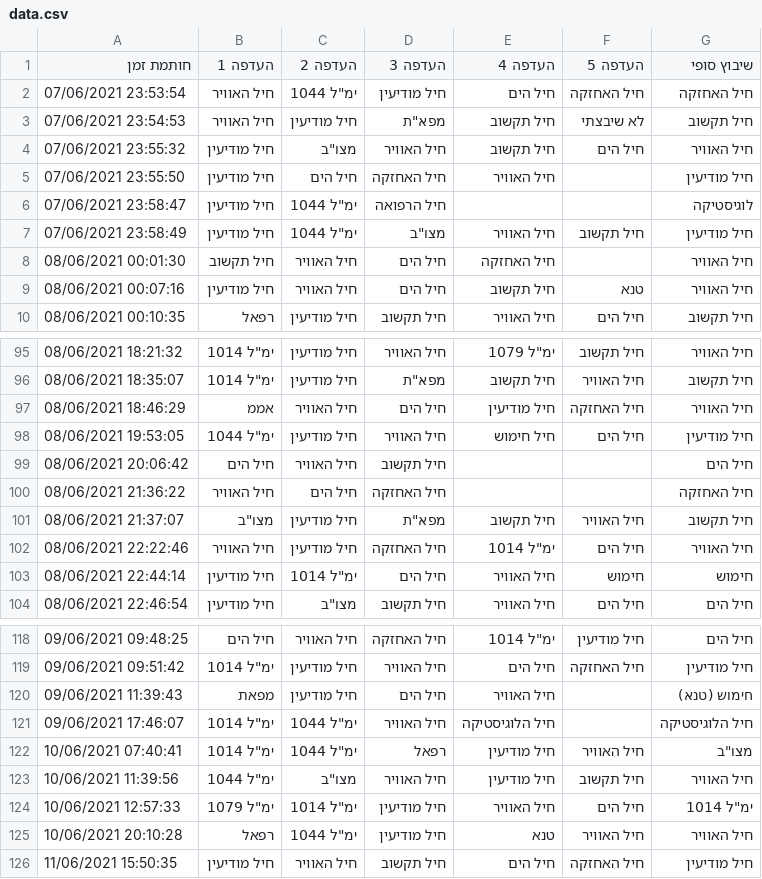
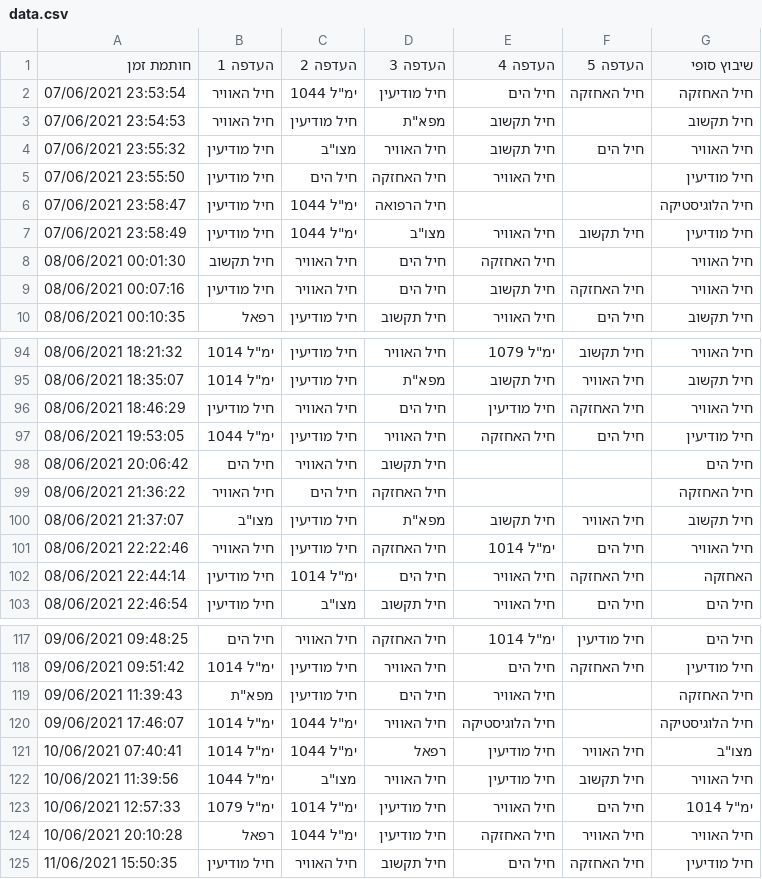
Before and after one commit to simonno/Matching, a CSV file: data.csv, drawn as a sheet; only a part is shown, gaps mark what is left out; the diff covers the shown part only.

```diff
--- a/data.csv
+++ b/data.csv
@@ -2,9 +2,9 @@
 07/06/2021 23:53:54,חיל האוויר,"ימ""ל 1044",חיל מודיעין,חיל הים,חיל האחזקה,חיל האחזקה
-07/06/2021 23:54:53,חיל האוויר,חיל מודיעין,"מפא""ת",חיל תקשוב,לא שיבצתי,חיל תקשוב
+07/06/2021 23:54:53,חיל האוויר,חיל מודיעין,"מפא""ת",חיל תקשוב,,חיל תקשוב
 07/06/2021 23:55:32,חיל מודיעין,"מצו""ב",חיל האוויר,חיל תקשוב,חיל הים,חיל האוויר
 07/06/2021 23:55:50,חיל מודיעין,חיל הים,חיל האחזקה,חיל האוויר,,חיל מודיעין
-07/06/2021 23:58:47,חיל מודיעין,"ימ""ל 1044",חיל הרפואה,,,לוגיסטיקה
+07/06/2021 23:58:47,חיל מודיעין,"ימ""ל 1044",חיל הרפואה,,,חיל הלוגיסטיקה
 07/06/2021 23:58:49,חיל מודיעין,"ימ""ל 1044","מצו""ב",חיל האוויר,חיל תקשוב,חיל מודיעין
 08/06/2021 00:01:30,חיל תקשוב,חיל האוויר,חיל הים,חיל האחזקה,,חיל האוויר
-08/06/2021 00:07:16,חיל מודיעין,חיל האוויר,חיל הים,חיל תקשוב,טנא,חיל האוויר
+08/06/2021 00:07:16,חיל מודיעין,חיל האוויר,חיל הים,חיל תקשוב,חיל האחזקה,חיל האוויר
 08/06/2021 00:10:35,רפאל,חיל מודיעין,חיל תקשוב,חיל האוויר,חיל הים,חיל תקשוב
@@ -96,4 +95,4 @@
 08/06/2021 18:35:07,"ימ""ל 1014",חיל מודיעין,"מפא""ת",חיל תקשוב,חיל האוויר,חיל תקשוב
-08/06/2021 18:46:29,אממ,חיל האוויר,חיל הים,חיל מודיעין,חיל האחזקה,חיל האוויר
-08/06/2021 19:53:05,"ימ""ל 1044",חיל מודיעין,חיל האוויר,חיל חימוש,חיל הים,חיל מודיעין
+08/06/2021 18:46:29,חיל מודיעין,חיל האוויר,חיל הים,חיל מודיעין,חיל האחזקה,חיל האוויר
+08/06/2021 19:53:05,"ימ""ל 1044",חיל מודיעין,חיל האוויר,חיל האחזקה,חיל הים,חיל מודיעין
 08/06/2021 20:06:42,חיל הים,חיל האוויר,חיל תקשוב,,,חיל הים
@@ -102,3 +101,3 @@
 08/06/2021 22:22:46,חיל האוויר,חיל מודיעין,חיל האחזקה,"ימ""ל 1014",חיל הים,חיל האוויר
-08/06/2021 22:44:14,חיל מודיעין,"ימ""ל 1014",חיל הים,חיל האוויר,חימוש,חימוש
+08/06/2021 22:44:14,חיל מודיעין,"ימ""ל 1014",חיל הים,חיל האוויר,חיל האחזקה,האחזקה
 08/06/2021 22:46:54,חיל מודיעין,"מצו""ב",חיל תקשוב,חיל האוויר,חיל הים,חיל הים
@@ -119,3 +118,3 @@
 09/06/2021 09:51:42,"ימ""ל 1014",חיל מודיעין,חיל האוויר,חיל הים,חיל האחזקה,חיל מודיעין
-09/06/2021 11:39:43,מפאת,חיל מודיעין,חיל הים,חיל האוויר,,חימוש (טנא)
+09/06/2021 11:39:43,"מפא""ת",חיל מודיעין,חיל הים,חיל האוויר,,חיל האחזקה
 09/06/2021 17:46:07,"ימ""ל 1014","ימ""ל 1044",חיל האוויר,חיל הלוגיסטיקה,,חיל הלוגיסטיקה
@@ -124,3 +123,3 @@
 10/06/2021 12:57:33,"ימ""ל 1079","ימ""ל 1014",חיל מודיעין,חיל האוויר,חיל הים,"ימ""ל 1014"
-10/06/2021 20:10:28,רפאל,"ימ""ל 1044",חיל מודיעין,טנא,חיל האוויר,חיל האוויר
+10/06/2021 20:10:28,רפאל,"ימ""ל 1044",חיל מודיעין,חיל האחזקה,חיל האוויר,חיל האוויר
 11/06/2021 15:50:35,חיל מודיעין,חיל האוויר,חיל תקשוב,חיל הים,חיל האחזקה,חיל מודיעין
```
Also changed, not shown: 1 removed row and 15 edited cells elsewhere in this file, 1 other file.
